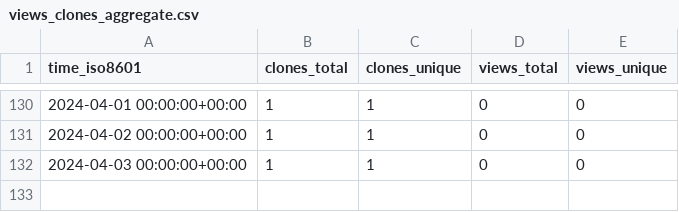
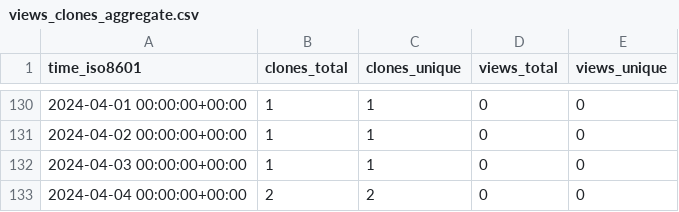
Before and after one commit to stablecaps/stablecaps_bashrc, a CSV file: stablecaps/stablecaps_bashrc/ghrs-data/views_clones_aggregate.csv, drawn as a sheet; only a part is shown, gaps mark what is left out; the diff names each change by its address in the sheet, - before the commit and + after, or states it on an @@ line.

```diff
--- a/stablecaps/stablecaps_bashrc/ghrs-data/views_clones_aggregate.csv
+++ b/stablecaps/stablecaps_bashrc/ghrs-data/views_clones_aggregate.csv
+row 133: 2024-04-04 00:00:00+00:00 | 2 | 2 | 0 | 0
```
Also changed, not shown: 1 other file.
